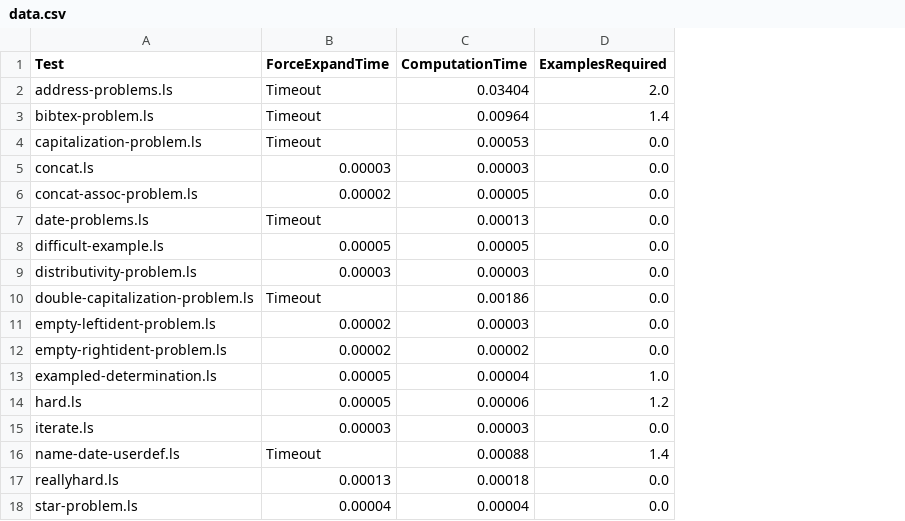
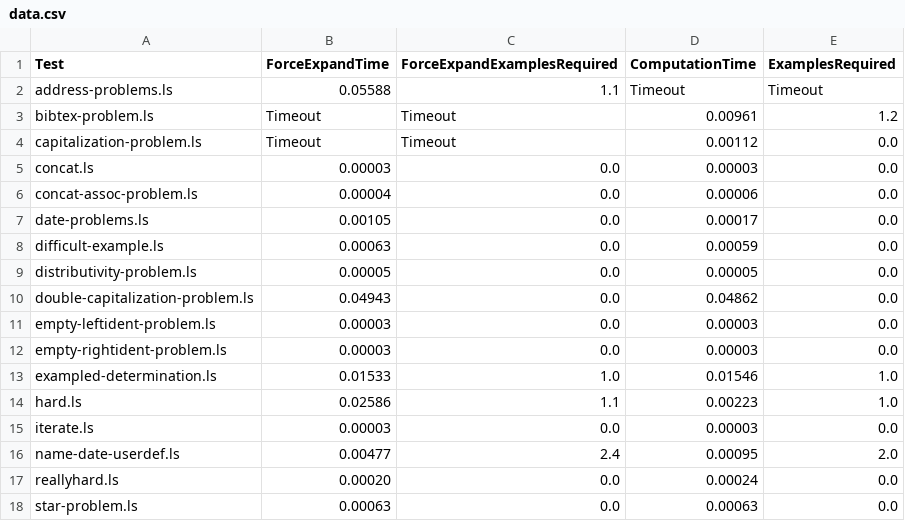
Before and after one commit to amiltner/LensSynth, a CSV file: paper/generated-data/data.csv, drawn as a sheet; only a part is shown; addresses are those after the commit; the diff covers the shown part only; the diff names each change by its address in the sheet, - before the commit and + after, or states it on an @@ line.

```diff
--- a/paper/generated-data/data.csv
+++ b/paper/generated-data/data.csv
+column C (ForceExpandExamplesRequired), rows 2-18: 1.1 | Timeout | Timeout | 0.0 | 0.0 | 0.0 | 0.0 | 0.0 | 0.0 | 0.0 | 0.0 | 1.0 | 1.1 | 0.0 | 2.4 | 0.0 | 0.0
-B2 (ForceExpandTime): Timeout
+B2 (ForceExpandTime): 0.05588
-D2 (ComputationTime): 0.03404
+D2 (ComputationTime): Timeout
-E2 (ExamplesRequired): 2.0
+E2 (ExamplesRequired): Timeout
-D3 (ComputationTime): 0.00964
+D3 (ComputationTime): 0.00961
-E3 (ExamplesRequired): 1.4
+E3 (ExamplesRequired): 1.2
-D4 (ComputationTime): 0.00053
+D4 (ComputationTime): 0.00112
-B6 (ForceExpandTime): 0.00002
+B6 (ForceExpandTime): 0.00004
-D6 (ComputationTime): 0.00005
+D6 (ComputationTime): 0.00006
-B7 (ForceExpandTime): Timeout
+B7 (ForceExpandTime): 0.00105
-D7 (ComputationTime): 0.00013
+D7 (ComputationTime): 0.00017
-B8 (ForceExpandTime): 0.00005
+B8 (ForceExpandTime): 0.00063
-D8 (ComputationTime): 0.00005
+D8 (ComputationTime): 0.00059
-B9 (ForceExpandTime): 0.00003
+B9 (ForceExpandTime): 0.00005
-D9 (ComputationTime): 0.00003
+D9 (ComputationTime): 0.00005
-B10 (ForceExpandTime): Timeout
+B10 (ForceExpandTime): 0.04943
-D10 (ComputationTime): 0.00186
+D10 (ComputationTime): 0.04862
-B11:B12 (ForceExpandTime): 0.00002
+B11:B12 (ForceExpandTime): 0.00003
-D12 (ComputationTime): 0.00002
+D12 (ComputationTime): 0.00003
-B13 (ForceExpandTime): 0.00005
+B13 (ForceExpandTime): 0.01533
-D13 (ComputationTime): 0.00004
+D13 (ComputationTime): 0.01546
-B14 (ForceExpandTime): 0.00005
+B14 (ForceExpandTime): 0.02586
-D14 (ComputationTime): 0.00006
+D14 (ComputationTime): 0.00223
-E14 (ExamplesRequired): 1.2
+E14 (ExamplesRequired): 1.0
-B16 (ForceExpandTime): Timeout
+B16 (ForceExpandTime): 0.00477
-D16 (ComputationTime): 0.00088
+D16 (ComputationTime): 0.00095
-E16 (ExamplesRequired): 1.4
+E16 (ExamplesRequired): 2.0
-B17 (ForceExpandTime): 0.00013
+B17 (ForceExpandTime): 0.00020
-D17 (ComputationTime): 0.00018
+D17 (ComputationTime): 0.00024
-B18 (ForceExpandTime): 0.00004
+B18 (ForceExpandTime): 0.00063
-D18 (ComputationTime): 0.00004
+D18 (ComputationTime): 0.00063
```
Also changed, not shown: 14 added rows and 16 edited cells elsewhere in this file, 22 other files.
